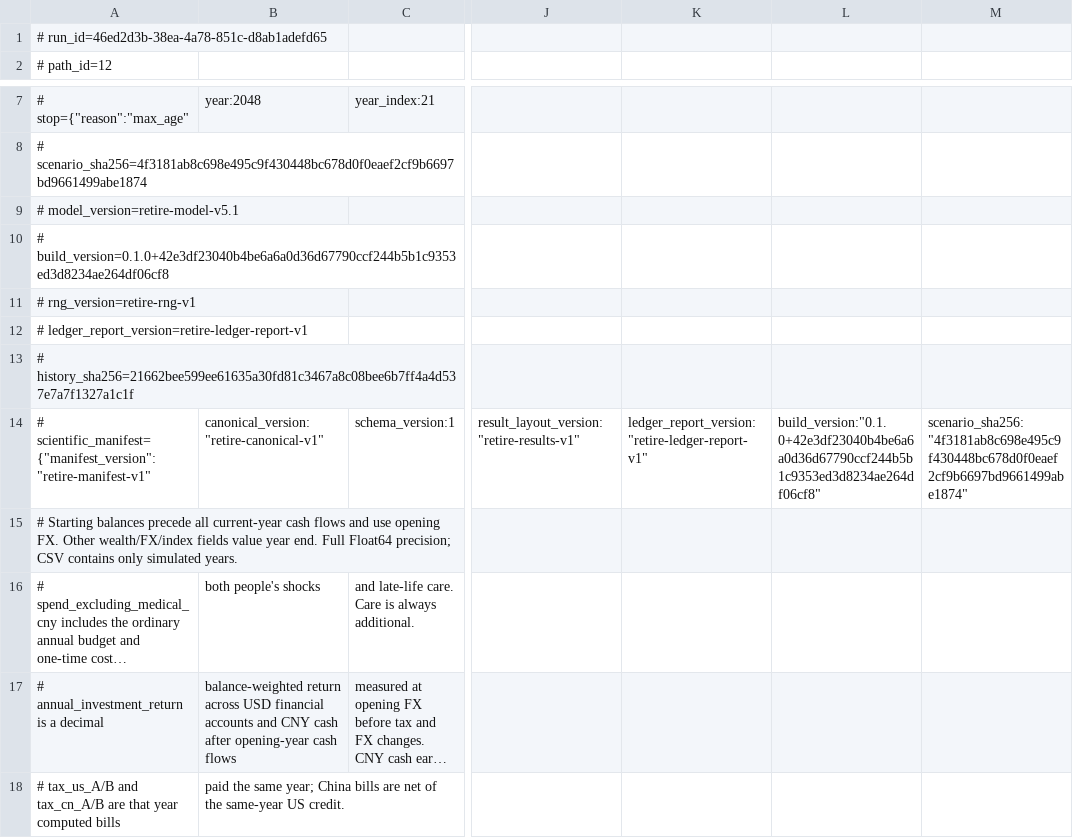
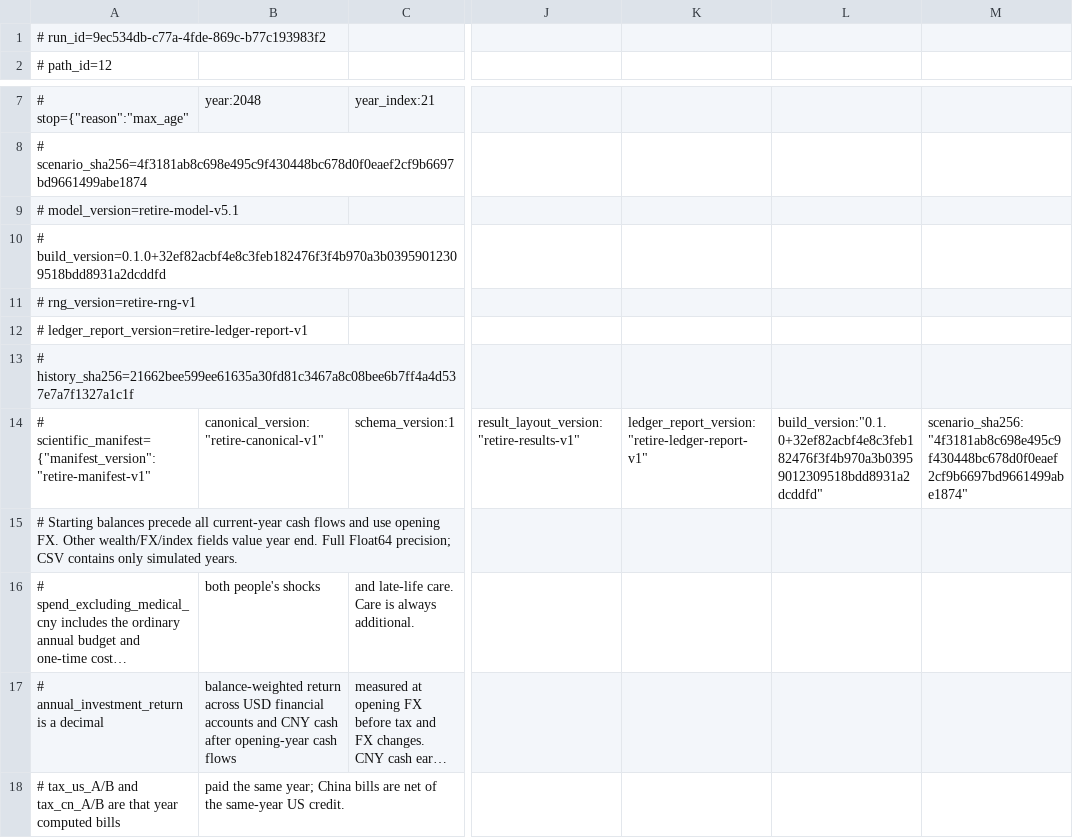
Before and after one commit to kamarkaka/retire, a CSV file: verification/records/e2e/chrome-property-gain-regression.csv, drawn as a sheet; only a part is shown, gaps mark what is left out; long unchanged cells end in …; the diff names each change by its address in the sheet, - before the commit and + after, or states it on an @@ line.

```diff
--- a/verification/records/e2e/chrome-property-gain-regression.csv
+++ b/verification/records/e2e/chrome-property-gain-regression.csv
-A1: # run_id=46ed2d3b-38ea-4a78-851c-d8ab1adefd65
+A1: # run_id=9ec534db-c77a-4fde-869c-b77c193983f2
-A10: # build_version=0.1.0+42e3df23040b4be6a6a0d36d67790ccf244b5b1c9353ed3d8234ae264df06cf8
+A10: # build_version=0.1.0+32ef82acbf4e8c3feb182476f3f4b970a3b03959012309518bdd8931a2dcddfd
-L14: build_version:"0.1.0+42e3df23040b4be6a6a0d36d67790ccf244b5b1c9353ed3d8234ae264df06cf8"
+L14: build_version:"0.1.0+32ef82acbf4e8c3feb182476f3f4b970a3b03959012309518bdd8931a2dcddfd"
```
Also changed, not shown: verification/records/e2e/before-refresh.csv, verification/records/e2e/chrome-baseline-median.csv, 50 other files.
